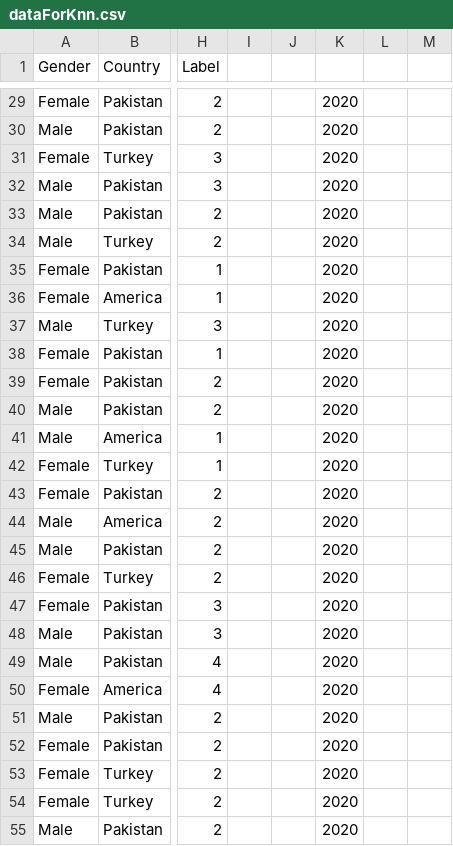
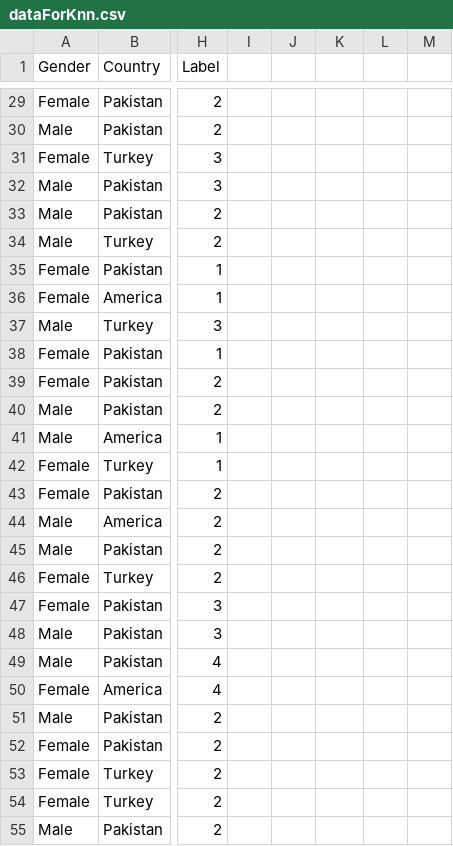
Before and after one commit to maazsiddiqui22/OurFyp, a CSV file: Final year project/codedaddies_list/dataForKnn.csv, drawn as a sheet; only a part is shown, gaps mark what is left out; the diff covers the shown part only; the diff names each change by its address in the sheet, - before the commit and + after, or states it on an @@ line.

```diff
--- a/Final year project/codedaddies_list/dataForKnn.csv
+++ b/Final year project/codedaddies_list/dataForKnn.csv
-K29:K55: 2020
+K29:K55: (empty)
```
Also changed, not shown: 101 edited cells elsewhere in this file, 10 other files.
